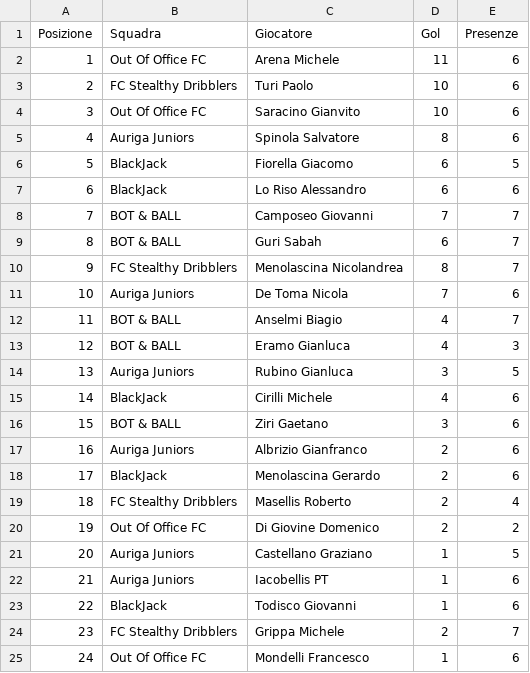
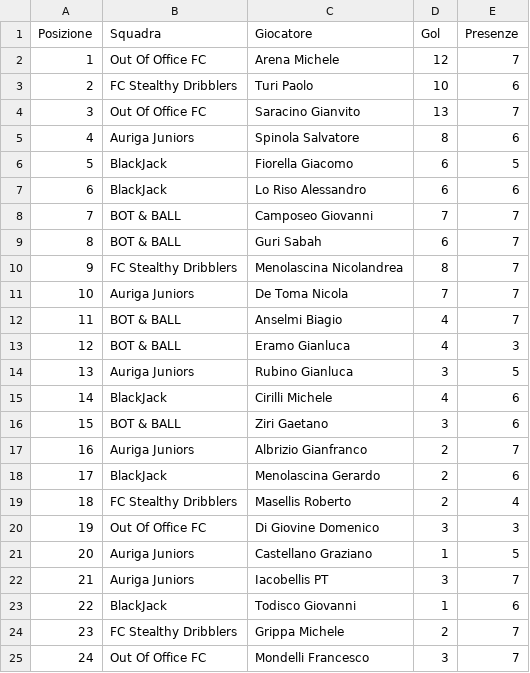
Before and after one commit to cralauriga/CralChampions2026, a CSV file: data/classifica_marcatori.csv, drawn as a sheet.

```diff
--- a/data/classifica_marcatori.csv
+++ b/data/classifica_marcatori.csv
@@ -1,5 +1,5 @@
 Posizione;Squadra;Giocatore;Gol;Presenze
-1;Out Of Office FC;Arena Michele;11;6
+1;Out Of Office FC;Arena Michele;12;7
 2;FC Stealthy Dribblers;Turi Paolo;10;6
-3;Out Of Office FC;Saracino Gianvito;10;6
+3;Out Of Office FC;Saracino Gianvito;13;7
 4;Auriga Juniors;Spinola Salvatore;8;6
@@ -10,3 +10,3 @@ Posizione;Squadra;Giocatore;Gol;Presenze
 9;FC Stealthy Dribblers;Menolascina Nicolandrea;8;7
-10;Auriga Juniors;De Toma Nicola;7;6
+10;Auriga Juniors;De Toma Nicola;7;7
 11;BOT & BALL;Anselmi Biagio;4;7
@@ -16,10 +16,10 @@ Posizione;Squadra;Giocatore;Gol;Presenze
 15;BOT & BALL;Ziri Gaetano;3;6
-16;Auriga Juniors;Albrizio Gianfranco;2;6
+16;Auriga Juniors;Albrizio Gianfranco;2;7
 17;BlackJack;Menolascina Gerardo;2;6
 18;FC Stealthy Dribblers;Masellis Roberto;2;4
-19;Out Of Office FC;Di Giovine Domenico;2;2
+19;Out Of Office FC;Di Giovine Domenico;3;3
 20;Auriga Juniors;Castellano Graziano;1;5
-21;Auriga Juniors;Iacobellis PT;1;6
+21;Auriga Juniors;Iacobellis PT;3;7
 22;BlackJack;Todisco Giovanni;1;6
 23;FC Stealthy Dribblers;Grippa Michele;2;7
-24;Out Of Office FC;Mondelli Francesco;1;6
+24;Out Of Office FC;Mondelli Francesco;3;7
```
Also changed, not shown: data/classifica_mvp.csv, data/classifica_portieri.csv, 2 other files.
